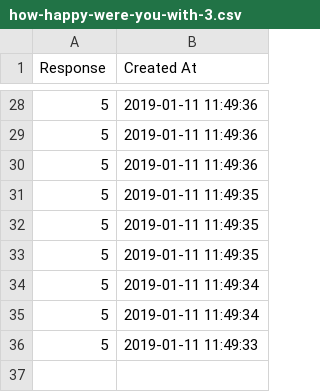
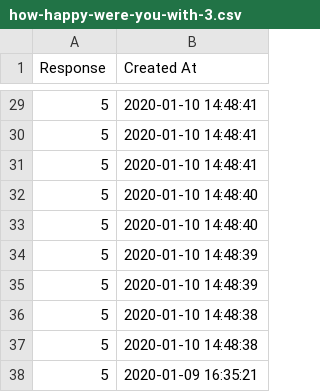
Before and after one commit to psych252/psych252slides, a CSV file: 03_visualization2/03_feedback/how-happy-were-you-with-3.csv, drawn as a sheet; only a part is shown, gaps mark what is left out; the diff covers the shown part only.

```diff
--- a/03_visualization2/03_feedback/how-happy-were-you-with-3.csv
+++ b/03_visualization2/03_feedback/how-happy-were-you-with-3.csv
@@ -28,9 +29,10 @@ Response,Created At
-5,2019-01-11 11:49:36
-5,2019-01-11 11:49:36
-5,2019-01-11 11:49:36
-5,2019-01-11 11:49:35
-5,2019-01-11 11:49:35
-5,2019-01-11 11:49:35
-5,2019-01-11 11:49:34
-5,2019-01-11 11:49:34
-5,2019-01-11 11:49:33
+5,2020-01-10 14:48:41
+5,2020-01-10 14:48:41
+5,2020-01-10 14:48:41
+5,2020-01-10 14:48:40
+5,2020-01-10 14:48:40
+5,2020-01-10 14:48:39
+5,2020-01-10 14:48:39
+5,2020-01-10 14:48:38
+5,2020-01-10 14:48:38
+5,2020-01-09 16:35:21
```
Also changed, not shown: 7 added rows, 6 removed rows and 20 edited cells elsewhere in this file, 03_visualization2/03_feedback/how-was-the-pace-of-3.csv, 03_visualization2/03_feedback/what-did-you-like-about-3.csv, 15 other files.
